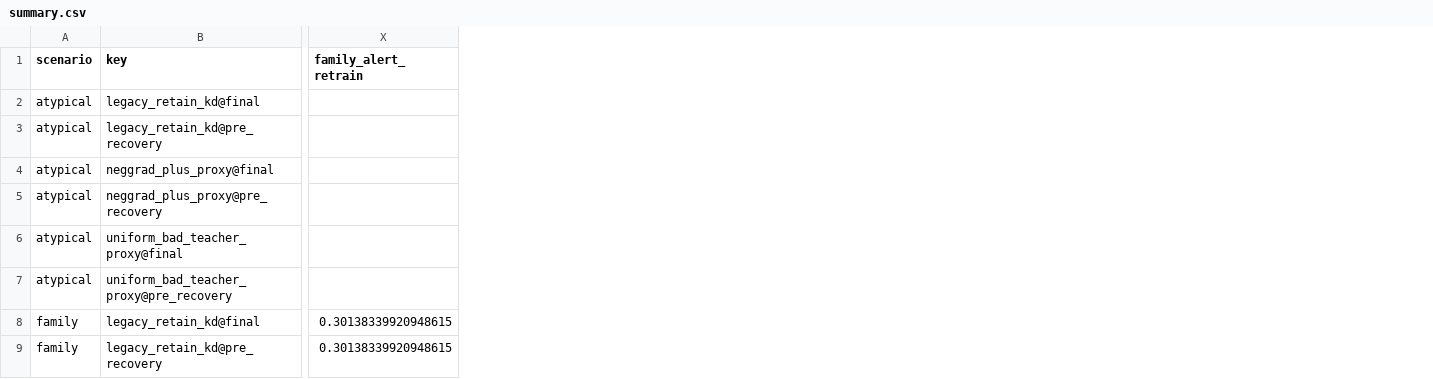
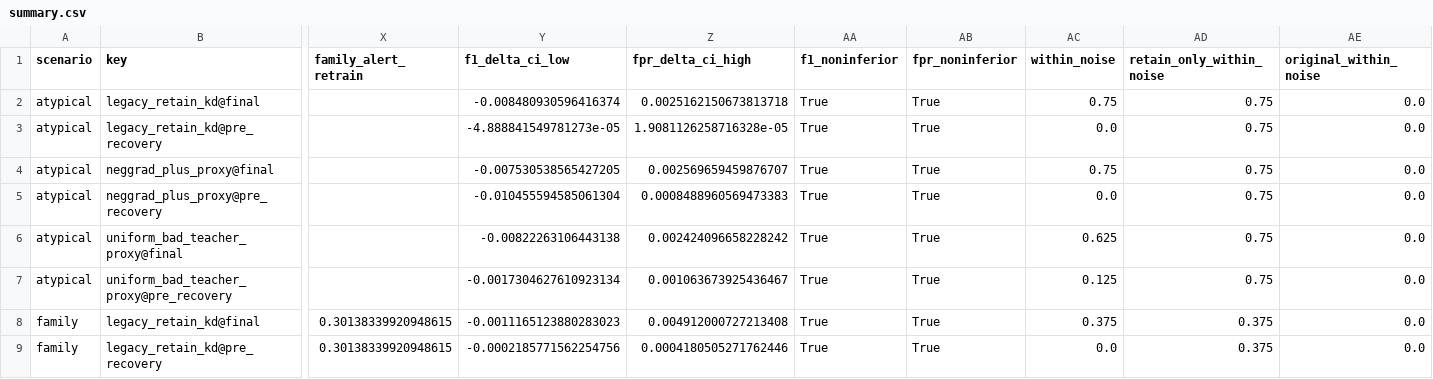
Before and after one commit to thaodinh97/buget-aware, a CSV file: results/study_v6/summary.csv, drawn as a sheet; only a part is shown, gaps mark what is left out; the diff names each change by its address in the sheet, - before the commit and + after, or states it on an @@ line.

```diff
--- a/results/study_v6/summary.csv
+++ b/results/study_v6/summary.csv
+column Y (f1_delta_ci_low), rows 2-9: -0.008480930596416374 | -4.888841549781273e-05 | -0.007530538565427205 | -0.010455594585061304 | -0.00822263106443138 | -0.0017304627610923134 | -0.0011165123880283023 | -0.0002185771562254756
+column Z (fpr_delta_ci_high), rows 2-9: 0.0025162150673813718 | 1.9081126258716328e-05 | 0.002569659459876707 | 0.0008488960569473383 | 0.002424096658228242 | 0.001063673925436467 | 0.004912000727213408 | 0.0004180505271762446
+column AA (f1_noninferior), rows 2-9: all True
+column AB (fpr_noninferior), rows 2-9: all True
+column AC (within_noise), rows 2-9: 0.75 | 0.0 | 0.75 | 0.0 | 0.625 | 0.125 | 0.375 | 0.0
+column AD (retain_only_within_noise), rows 2-9: 0.75 | 0.75 | 0.75 | 0.75 | 0.75 | 0.75 | 0.375 | 0.375
+column AE (original_within_noise), rows 2-9: all 0.0
```
Also changed, not shown: 5 other files.
